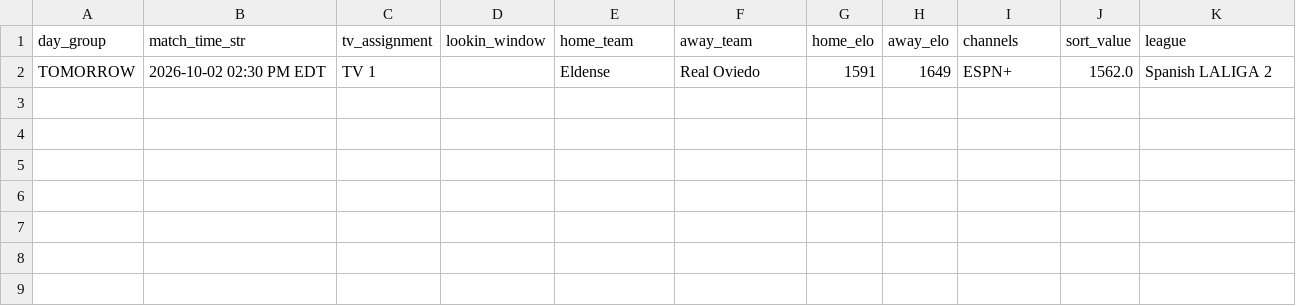
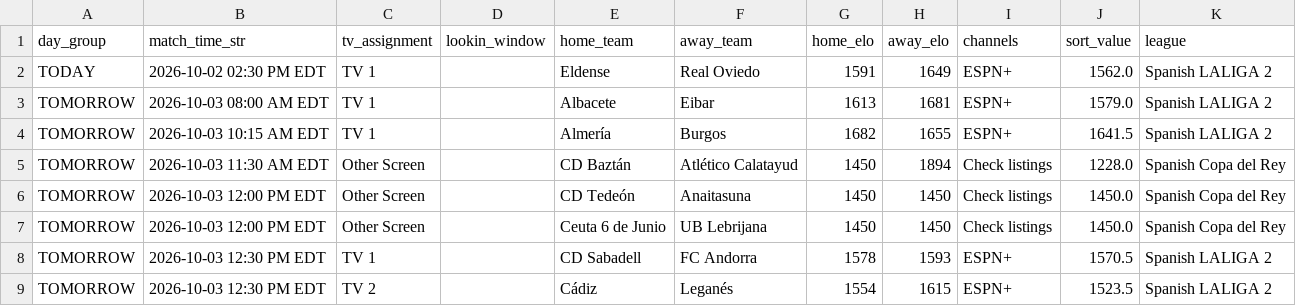
Before and after one commit to mjhillman-lab/soccer-scheduler, a CSV file: tv_assignment_schedule.csv, drawn as a sheet.

```diff
--- a/tv_assignment_schedule.csv
+++ b/tv_assignment_schedule.csv
@@ -1,2 +1,9 @@
 day_group,match_time_str,tv_assignment,lookin_window,home_team,away_team,home_elo,away_elo,channels,sort_value,league
-TOMORROW,2026-10-02 02:30 PM EDT,TV 1,,Eldense,Real Oviedo,1591,1649,ESPN+,1562.0,Spanish LALIGA 2
+TODAY,2026-10-02 02:30 PM EDT,TV 1,,Eldense,Real Oviedo,1591,1649,ESPN+,1562.0,Spanish LALIGA 2
+TOMORROW,2026-10-03 08:00 AM EDT,TV 1,,Albacete,Eibar,1613,1681,ESPN+,1579.0,Spanish LALIGA 2
+TOMORROW,2026-10-03 10:15 AM EDT,TV 1,,Almería,Burgos,1682,1655,ESPN+,1641.5,Spanish LALIGA 2
+TOMORROW,2026-10-03 11:30 AM EDT,Other Screen,,CD Baztán,Atlético Calatayud,1450,1894,Check listings,1228.0,Spanish Copa del Rey
+TOMORROW,2026-10-03 12:00 PM EDT,Other Screen,,CD Tedeón,Anaitasuna,1450,1450,Check listings,1450.0,Spanish Copa del Rey
+TOMORROW,2026-10-03 12:00 PM EDT,Other Screen,,Ceuta 6 de Junio,UB Lebrijana,1450,1450,Check listings,1450.0,Spanish Copa del Rey
+TOMORROW,2026-10-03 12:30 PM EDT,TV 1,,CD Sabadell,FC Andorra,1578,1593,ESPN+,1570.5,Spanish LALIGA 2
+TOMORROW,2026-10-03 12:30 PM EDT,TV 2,,Cádiz,Leganés,1554,1615,ESPN+,1523.5,Spanish LALIGA 2
```
Also changed, not shown: 2 other files.
